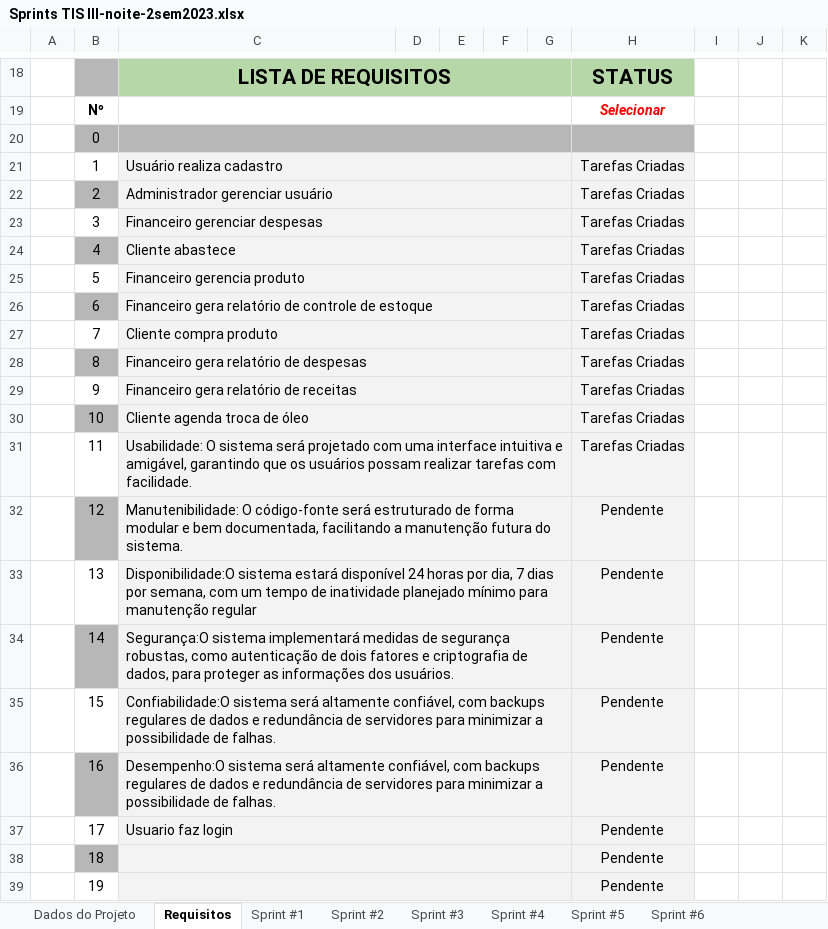
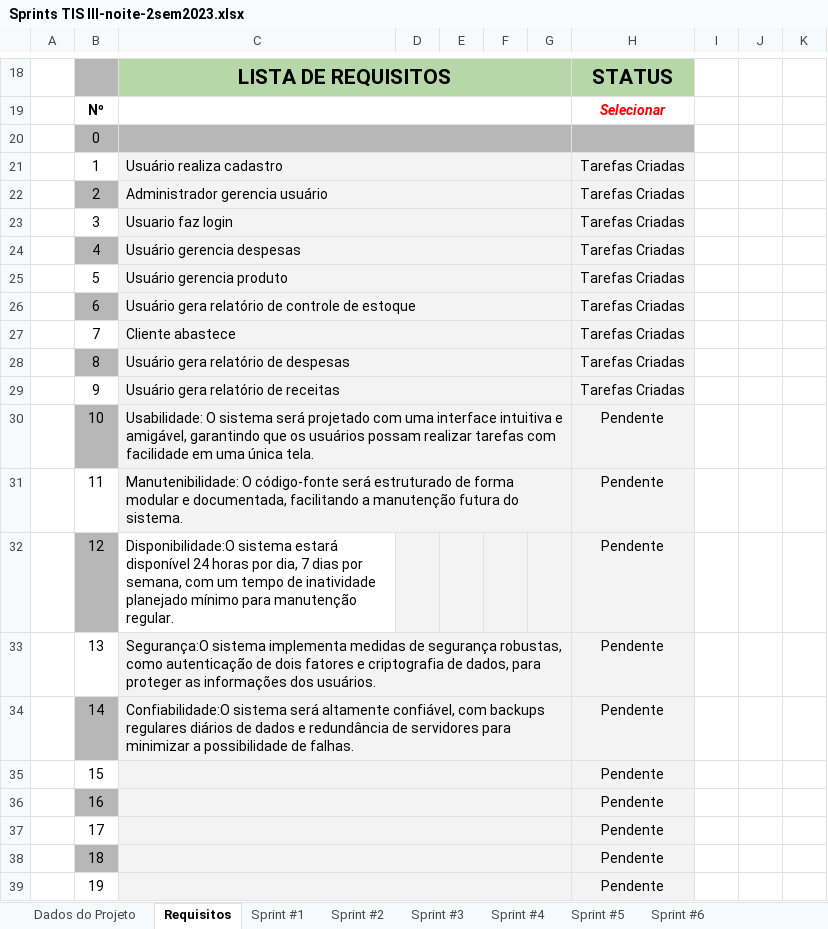
Before and after one commit to ICEI-PUC-Minas-PPLES-TI/plf-es-2023-2-ti3-6654100-posto-ipiranga, an Excel workbook: Documentacao/Sprints TIS III-noite-2sem2023.xlsx, sheet Requisitos, drawn as a sheet; only a part is shown, gaps mark what is left out; values as stored, in another font and other column widths than the file's, no borders; charts and pictures not drawn; removed rows and columns are numbered as before the commit, all else as after; the diff names each change by its address in the sheet, - before the commit and + after, or states it on an @@ line.

Commit message:
Planejamento da sprint e interface do login

```diff
--- a/Documentacao/Sprints TIS III-noite-2sem2023.xlsx (sheet Requisitos)
+++ b/Documentacao/Sprints TIS III-noite-2sem2023.xlsx (sheet Requisitos)
-C22: Administrador gerenciar usuário
+C22: Administrador gerencia usuário
-C23: Financeiro gerenciar despesas
+C23: Usuario faz login
-C24: Cliente abastece
+C24: Usuário gerencia despesas
-C25: Financeiro gerencia produto
+C25: Usuário gerencia produto
-C26: Financeiro gera relatório…
+C26: Usuário gera relatório…
-C27: Cliente compra produto
+C27: Cliente abastece
-C28: Financeiro gera relatório de despesas
+C28: Usuário gera relatório de despesas
-C29: Financeiro gera relatório de receitas
+C29: Usuário gera relatório de receitas
-row 30:  | 10 | Cliente agenda troca de óleo |  |  |  |  | Tarefas Criadas
-row 31:  | 11 | Usabilidade: O sistema será projetado com uma interface intuitiva e amigável, garantindo que os usuários possam realizar tarefas com facilidade. |  |  |  |  | Tarefas Criadas
+row 30:  | 10 | Usabilidade: O sistema será projetado com uma interface intuitiva e amigável, garantindo que os usuários possam realizar tarefas com facilidade em uma única tela. |  |  |  |  | Pendente
+row 31:  | 11 | Manutenibilidade: O código-fonte será estruturado de forma modular e documentada, facilitando a manutenção futura do sistema. |  |  |  |  | Pendente
-C32: Manutenibilidade: O código-fonte será estruturado de forma modular e bem documentada, facilitando a manutenção futura do sistema.
+C32: Disponibilidade:O sistema estará disponível 24 horas por dia, 7 dias por semana, com um tempo de inatividade planejado mínimo para manutenção regular.
-C32 fill: #F3F3F3
+C32 fill: none
-C32:G32 merged
-D32:G32 fill: none
+D32:G32 fill: #F3F3F3
-C33: Disponibilidade:O sistema estará disponível 24 horas por dia, 7 dias por semana, com um tempo de inatividade planejado mínimo para manutenção regular
+C33: Segurança:O sistema implementa medidas de segurança robustas, como autenticação de dois fatores e criptografia de dados, para proteger as informações dos usuários.
-C34: Segurança:O sistema implementará medidas de segurança robustas, como autenticação de dois fatores e criptografia de dados, para proteger as informações dos usuários.
+C34: Confiabilidade:O sistema será altamente confiável, com backups regulares diários de dados e redundância de servidores para minimizar a possibilidade de falhas.
-C35: Confiabilidade:O sistema será altamente confiável, com backups regulares de dados e redundância de servidores para minimizar a possibilidade de falhas.
+C35: (empty)
-C36: Desempenho:O sistema será altamente confiável, com backups regulares de dados e redundância de servidores para minimizar a possibilidade de falhas.
+C36: (empty)
-C37: Usuario faz login
+C37: (empty)
```
Also changed, not shown: sheet Sprint #1, charts or pictures, 8 other files.
